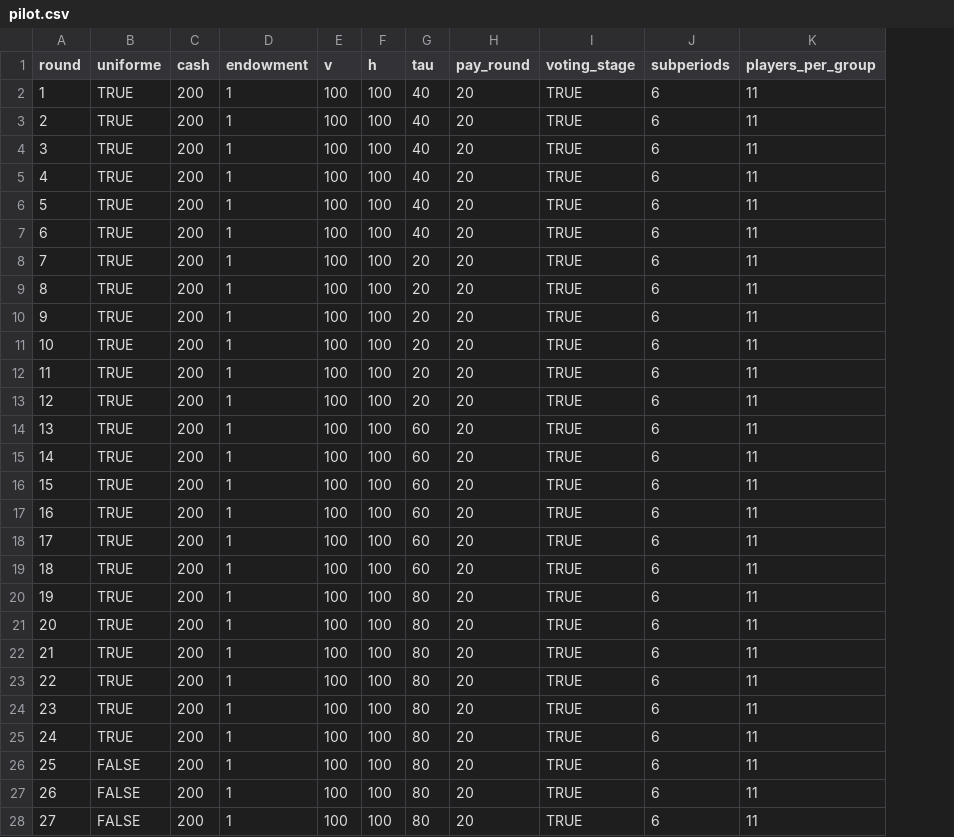
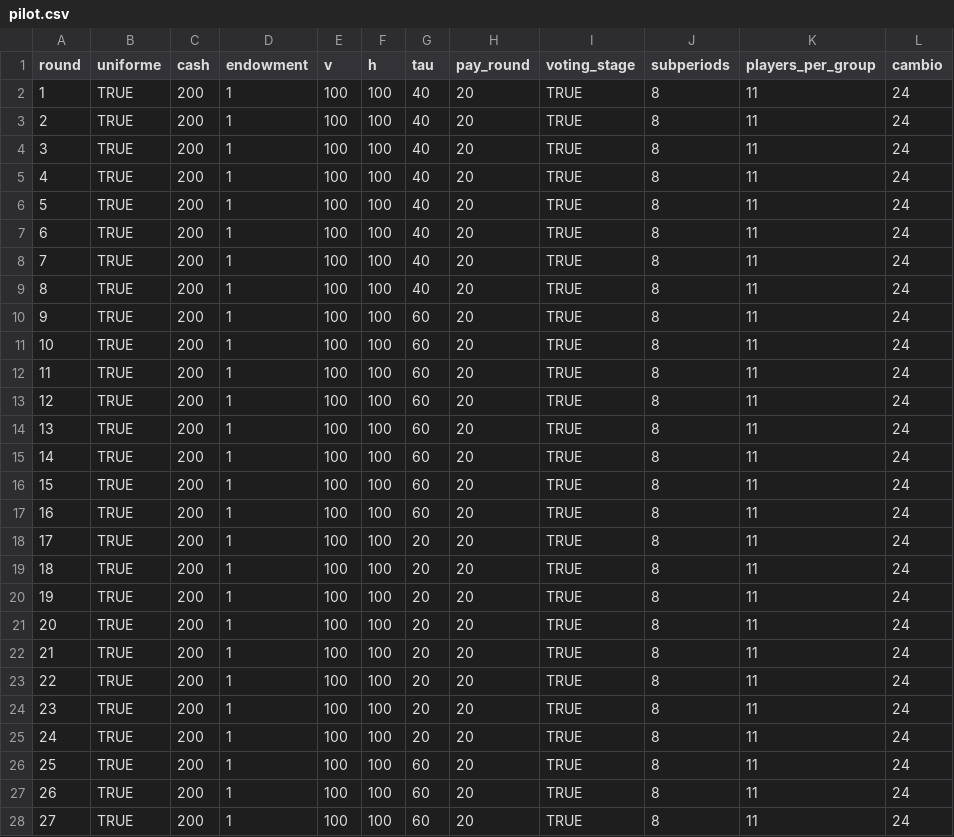
Before and after one commit to rabsjp/voting, a CSV file: configs/pilot.csv, drawn as a sheet; only a part is shown; the diff covers the shown part only; the diff names each change by its address in the sheet, - before the commit and + after, or states it on an @@ line.

```diff
--- a/configs/pilot.csv
+++ b/configs/pilot.csv
+column L (cambio), rows 2-28: all 24
-J2:J28 (subperiods): 6
+J2:J28 (subperiods): 8
-G8:G9 (tau): 20
+G8:G9 (tau): 40
-G10:G13 (tau): 20
+G10:G13 (tau): 60
-G18:G19 (tau): 60
+G18:G19 (tau): 20
-G20:G25 (tau): 80
+G20:G25 (tau): 20
-B26:B28 (uniforme): FALSE
+B26:B28 (uniforme): TRUE
-G26:G28 (tau): 80
+G26:G28 (tau): 60
```
Also changed, not shown: 57 edited cells elsewhere in this file, 3 other files.
